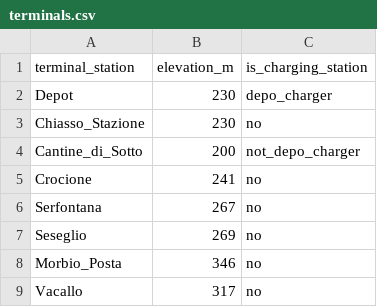
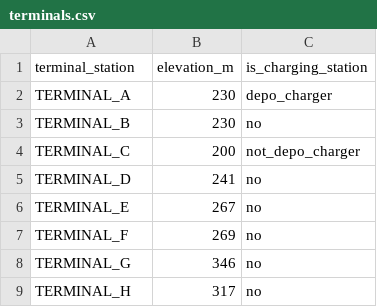
Before and after one commit to supsi-dacd-isaac/pvxte-web, a CSV file: static/company_file_examples/terminals.csv, drawn as a sheet.

Commit message:
Anonymized distances and terminals examples files

```diff
--- a/static/company_file_examples/terminals.csv
+++ b/static/company_file_examples/terminals.csv
@@ -1,9 +1,9 @@
 terminal_station,elevation_m,is_charging_station
-Depot,230,depo_charger
-Chiasso_Stazione,230,no
-Cantine_di_Sotto,200,not_depo_charger
-Crocione,241,no
-Serfontana,267,no
-Seseglio,269,no
-Morbio_Posta,346,no
-Vacallo,317,no
+TERMINAL_A,230,depo_charger
+TERMINAL_B,230,no
+TERMINAL_C,200,not_depo_charger
+TERMINAL_D,241,no
+TERMINAL_E,267,no
+TERMINAL_F,269,no
+TERMINAL_G,346,no
+TERMINAL_H,317,no
```
Also changed, not shown: static/company_file_examples/distances.csv.
